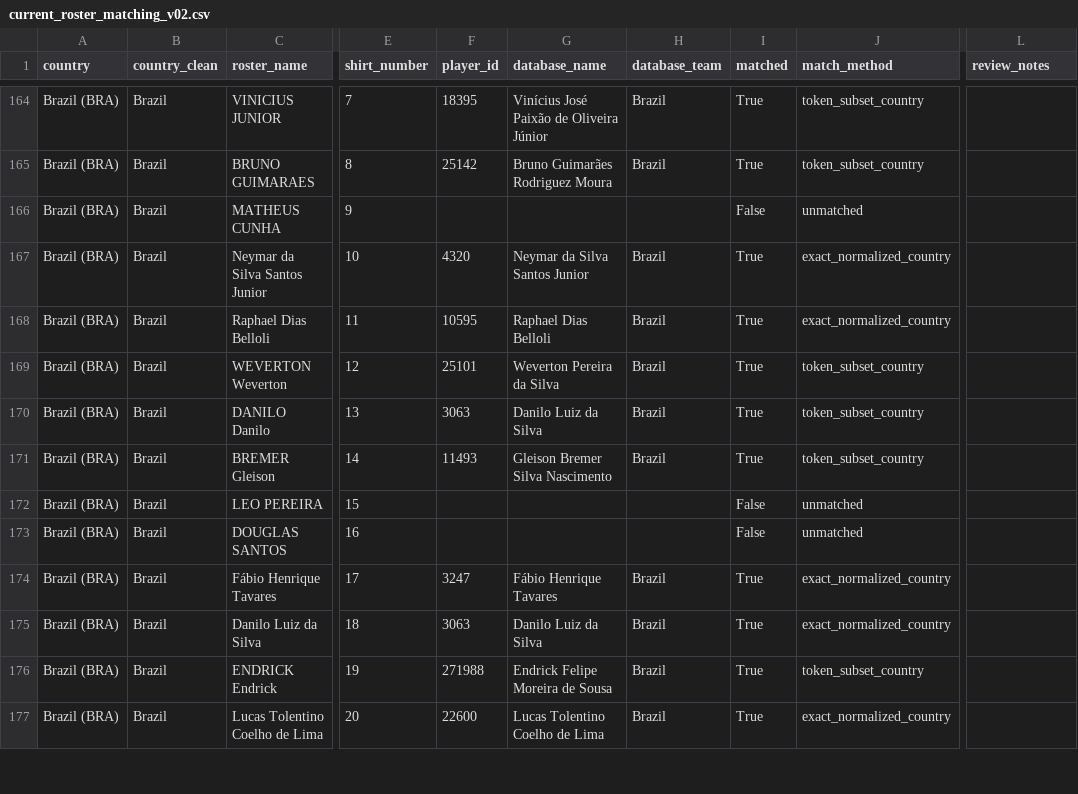
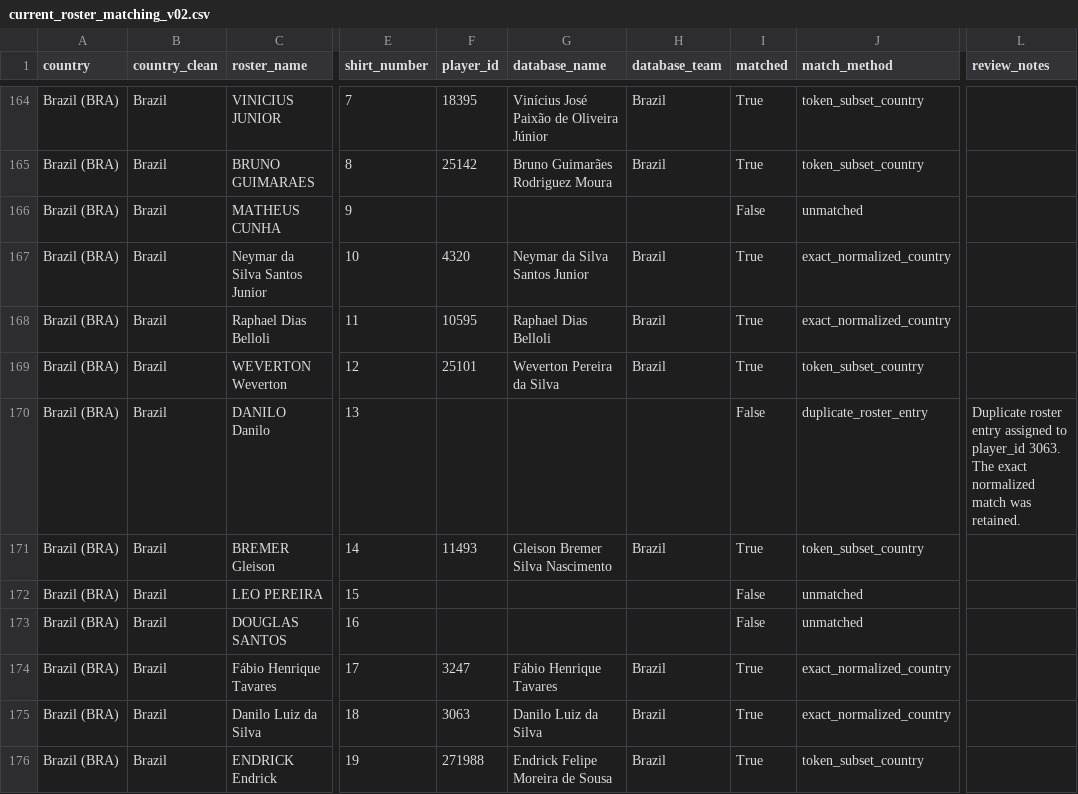
Before and after one commit to Rohtus/world-cup-predictor, a CSV file: data/processed/current_roster_matching_v02.csv, drawn as a sheet; only a part is shown, gaps mark what is left out; the shorter side is filled out with more unchanged rows; the diff names each change by its address in the sheet, - before the commit and + after, or states it on an @@ line.

Commit message:
Build Current Team Vector V01 with historical player aggregation and coverage analysis

```diff
--- a/data/processed/current_roster_matching_v02.csv
+++ b/data/processed/current_roster_matching_v02.csv
-F170 (player_id): 3063
+F170 (player_id): (empty)
-G170 (database_name): Danilo Luiz da Silva
+G170 (database_name): (empty)
-H170 (database_team): Brazil
+H170 (database_team): (empty)
-I170 (matched): True
+I170 (matched): False
-J170 (match_method): token_subset_country
+J170 (match_method): duplicate_roster_entry
-L170 (review_notes): (empty)
+L170 (review_notes): Duplicate roster entry assigned to player_id 3063. The exact normalized match was retained.
```
Also changed, not shown: 3 other files.
